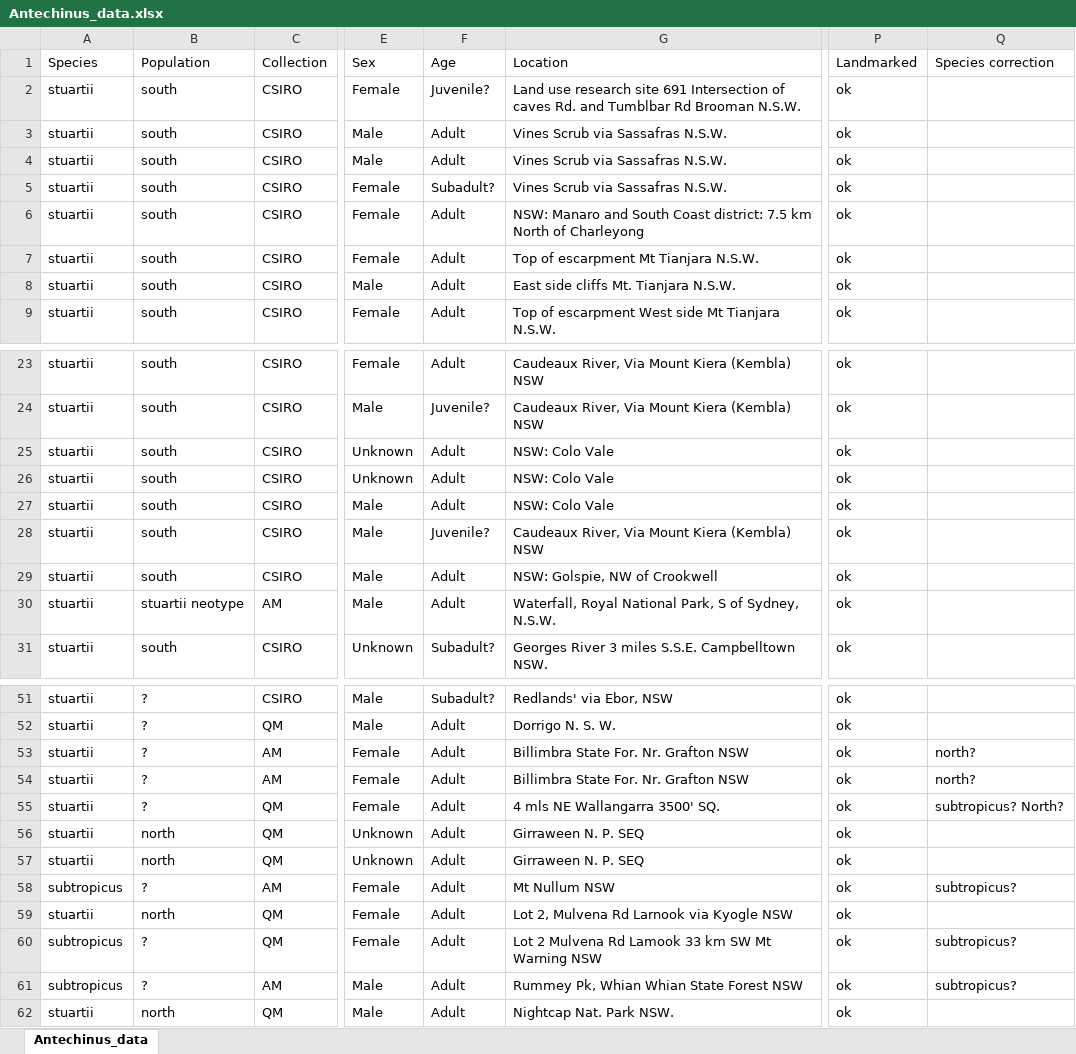
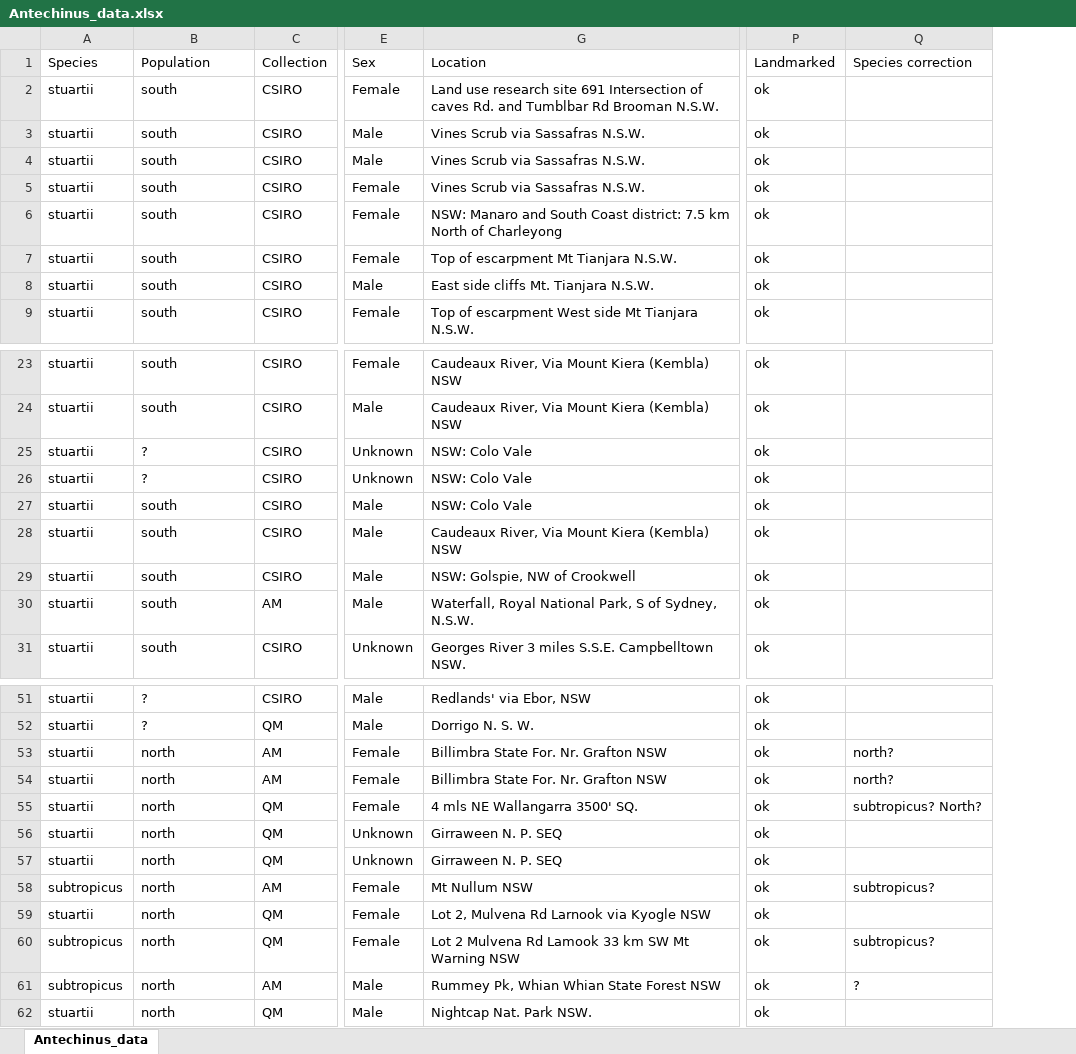
Before and after one commit to pietroviama/Viacavaetal_Antechinus, an Excel workbook: Data/Antechinus_data.xlsx, sheet Antechinus_data, drawn as a sheet; only a part is shown, gaps mark what is left out; values as stored, in another font and other column widths than the file's, no borders; the diff covers the shown part only; the diff names each change by its address in the sheet, - before the commit and + after, or states it on an @@ line.

Commit message:
population data update, figure update and code update

```diff
--- a/Data/Antechinus_data.xlsx (sheet Antechinus_data)
+++ b/Data/Antechinus_data.xlsx (sheet Antechinus_data)
@@ column F (Age) hidden, rows 2-9: Juvenile? | Adult | Adult | Subadult? | Adult | Adult | Adult | Adult; rows 23-31: Adult | Juvenile? | Adult | Adult | Adult | Juvenile? | Adult | Adult | Subadult?; rows 51-62: Subadult? | Adult | Adult | Adult | Adult | Adult | Adult | Adult | Adult | Adult | Adult | Adult @@
-B25:B26 (Population): south
+B25:B26 (Population): ?
-B30 (Population): stuartii neotype
+B30 (Population): south
-B53:B55 (Population): ?
+B53:B55 (Population): north
-B58 (Population): ?
+B58 (Population): north
-B60:B61 (Population): ?
+B60:B61 (Population): north
-Q61 (Species correction): subtropicus?
+Q61 (Species correction): ?
```
Also changed, not shown: 5 edited cells elsewhere in this sheet, 4 other files.
